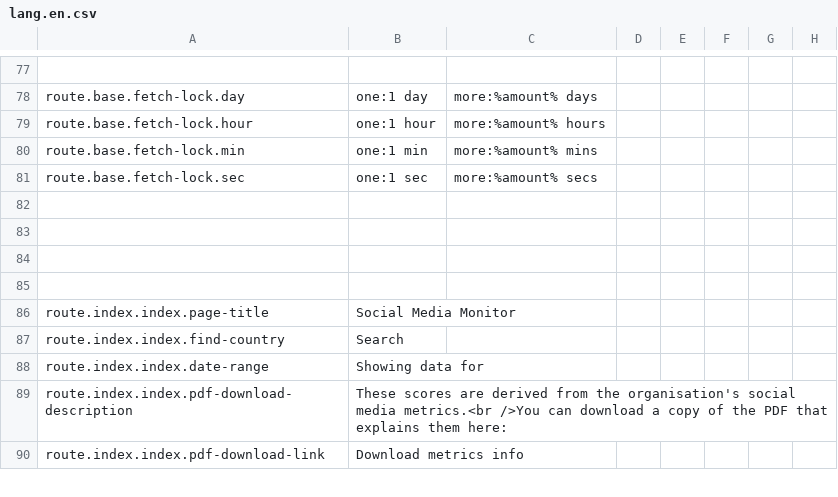
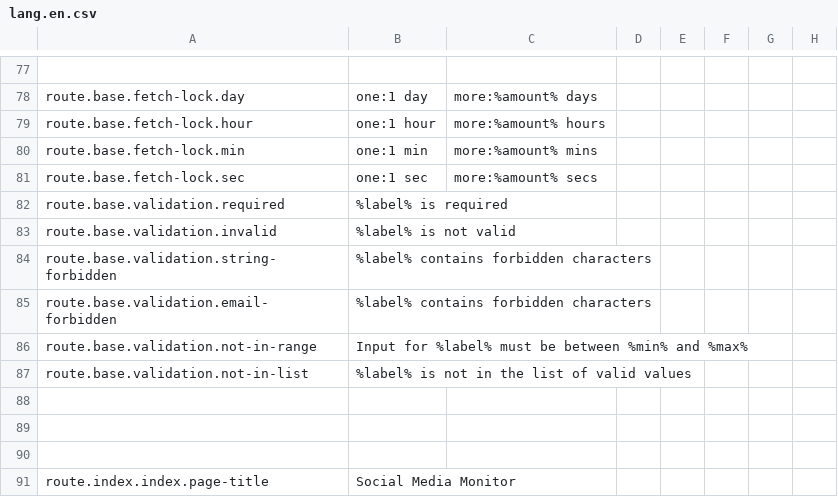
Before and after one commit to outlandishideas/social-monitor, a CSV file: languages/lang.en.csv, drawn as a sheet; only a part is shown, gaps mark what is left out; the shorter side is filled out with more unchanged rows; the diff names each change by its address in the sheet, - before the commit and + after, or states it on an @@ line.

```diff
--- a/languages/lang.en.csv
+++ b/languages/lang.en.csv
-row 82: (empty)
+row 82: route.base.validation.required | %label% is required
+row 83: route.base.validation.invalid | %label% is not valid
+row 84: route.base.validation.string-forbidden | %label% contains forbidden characters
+row 85: route.base.validation.email-forbidden | %label% contains forbidden characters
+row 86: route.base.validation.not-in-range | Input for %label% must be between %min% and %max%
+row 87: route.base.validation.not-in-list | %label% is not in the list of valid values
```
Also changed, not shown: languages/lang.de.csv, 7 other files.
